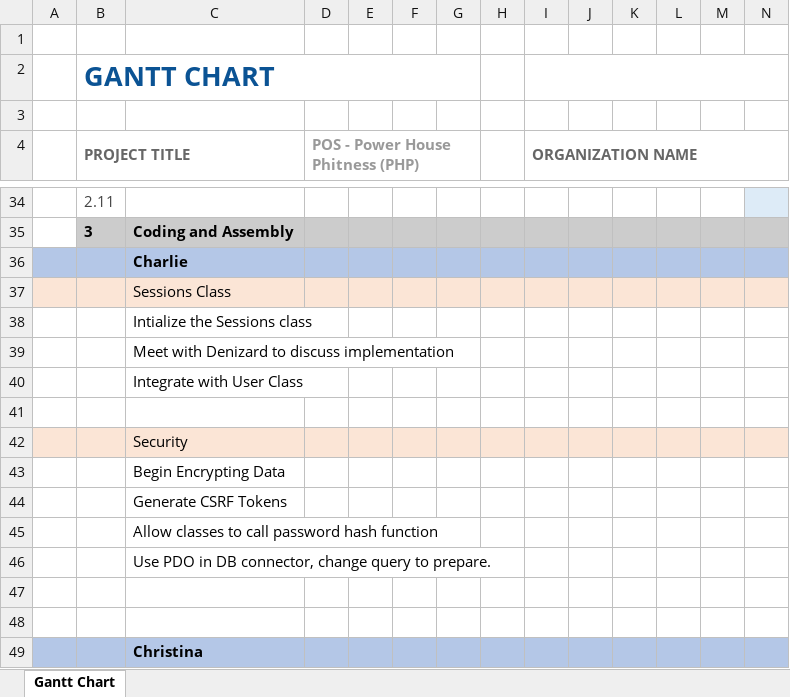
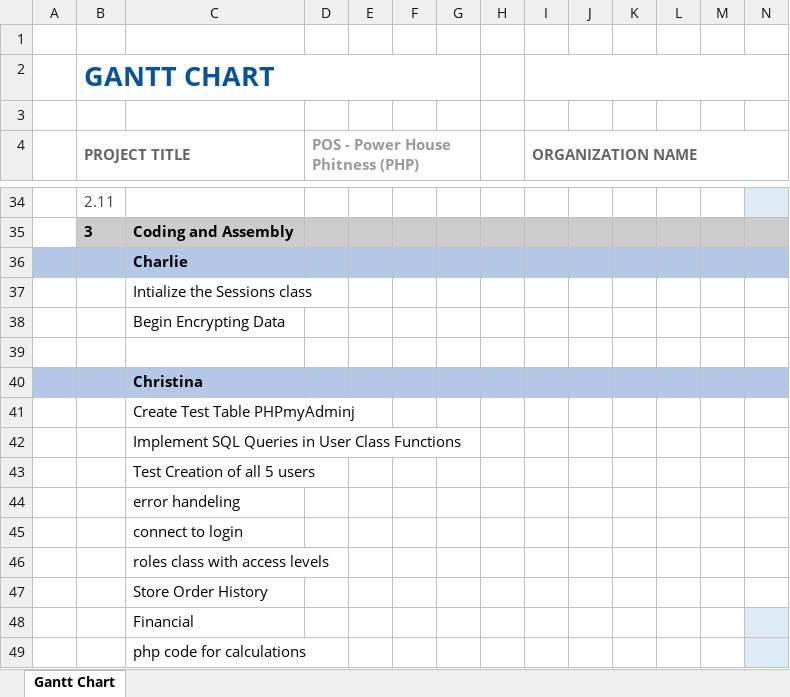
Before and after one commit to charlieolinsky/PowerHousePhitness, an Excel workbook: docs/planningdocuments/gannt/GanttChart_POS 6.xlsx, sheet Gantt Chart, drawn as a sheet; only a part is shown, gaps mark what is left out; the shorter side is filled out with more unchanged rows; values as stored, in another font and other column widths than the file's, no borders; conditional formats not drawn; rows hold the shown columns only; the diff names each change by its address in the sheet, - before the commit and + after, or states it on an @@ line.

Commit message:
Revert "GANTT Week 7: Security & Sessions"
This reverts commit 6ba4b5127dc7f723d9247b4a51e4ad1a84cbd785.

```diff
--- a/docs/planningdocuments/gannt/GanttChart_POS 6.xlsx (sheet Gantt Chart)
+++ b/docs/planningdocuments/gannt/GanttChart_POS 6.xlsx (sheet Gantt Chart)
-row 37:  |  | Sessions Class
-row 39:  |  | Meet with Denizard to discuss implementation
-row 40:  |  | Integrate with User Class
-row 41: (empty)
-row 42:  |  | Security
-row 44:  |  | Generate CSRF Tokens
-row 45:  |  | Allow classes to call password hash function
-row 46:  |  | Use PDO in DB connector, change query to prepare.
-row 47: (empty)
```
